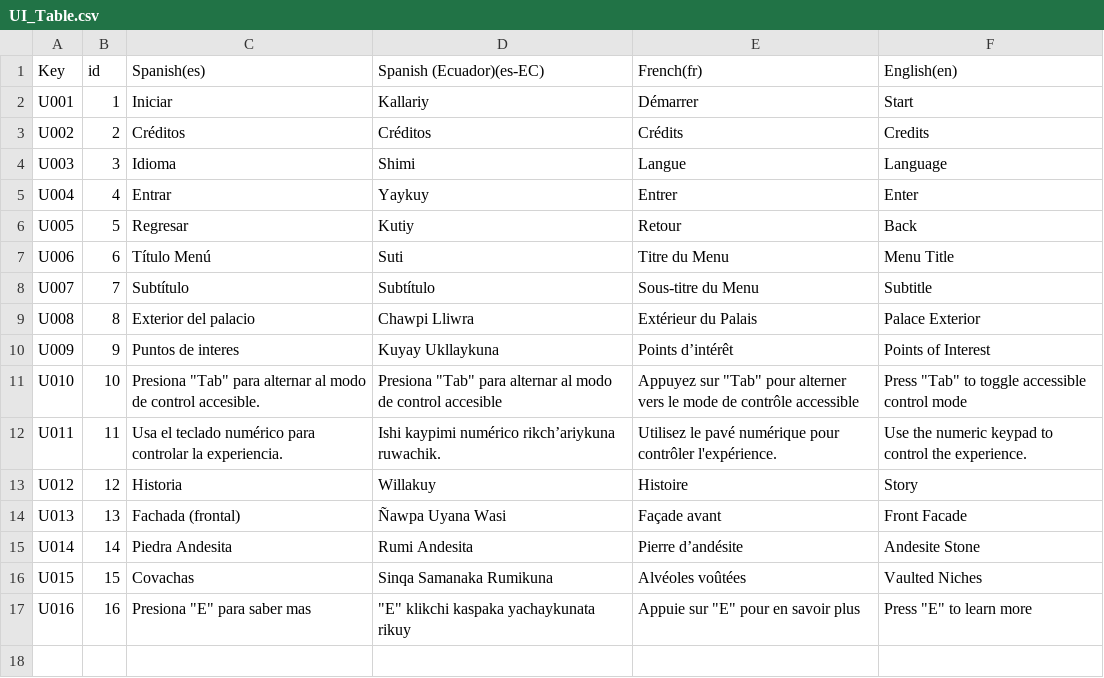
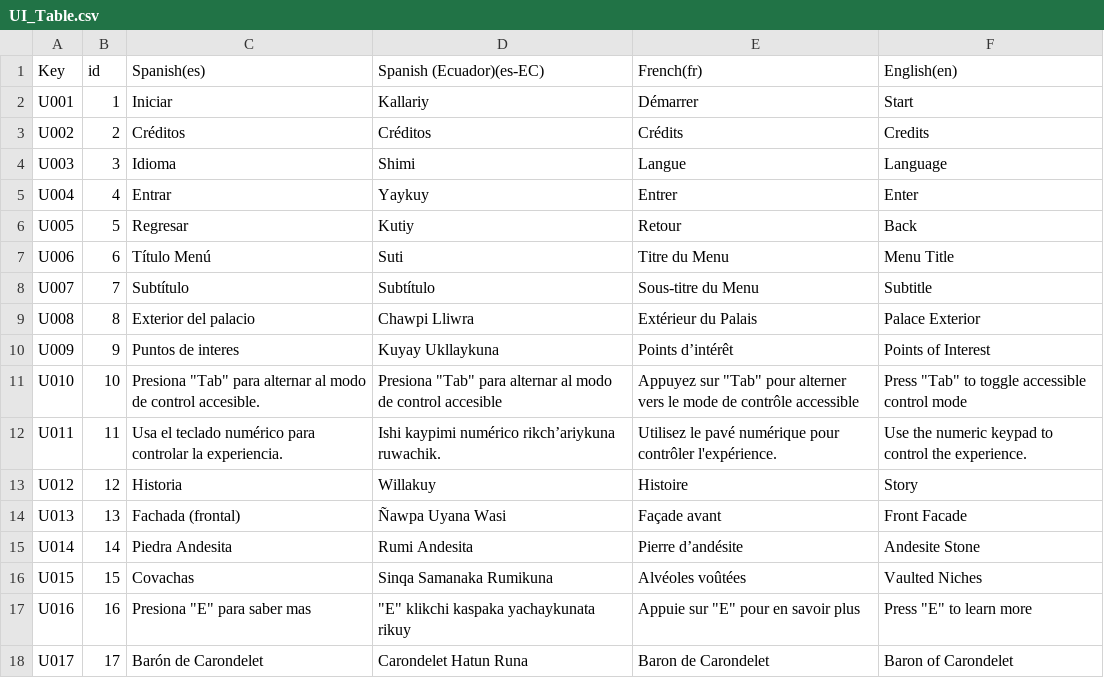
Before and after one commit to ImanTransmedia/Carondelet, a CSV file: Assets/_Carondelet/Localization/Tables/UI_Table.csv, drawn as a sheet; the diff names each change by its address in the sheet, - before the commit and + after, or states it on an @@ line.

```diff
--- a/Assets/_Carondelet/Localization/Tables/UI_Table.csv
+++ b/Assets/_Carondelet/Localization/Tables/UI_Table.csv
+row 18: U017 | 17 | Barón de Carondelet | Carondelet Hatun Runa | Baron de Carondelet | Baron of Carondelet
```
Also changed, not shown: 14 other files.
